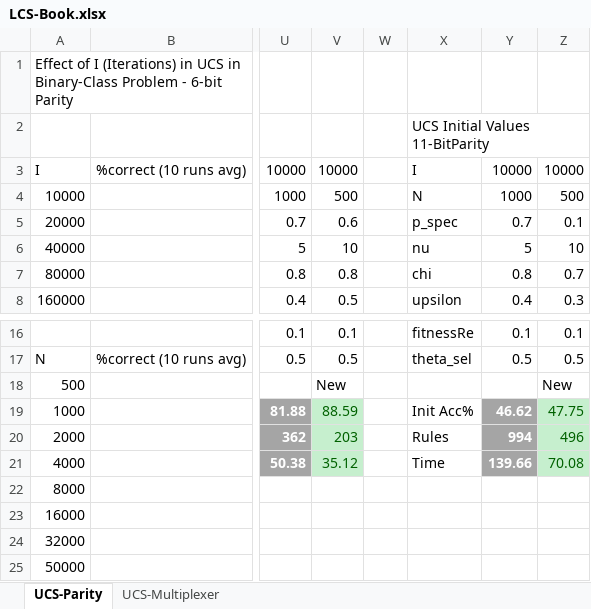
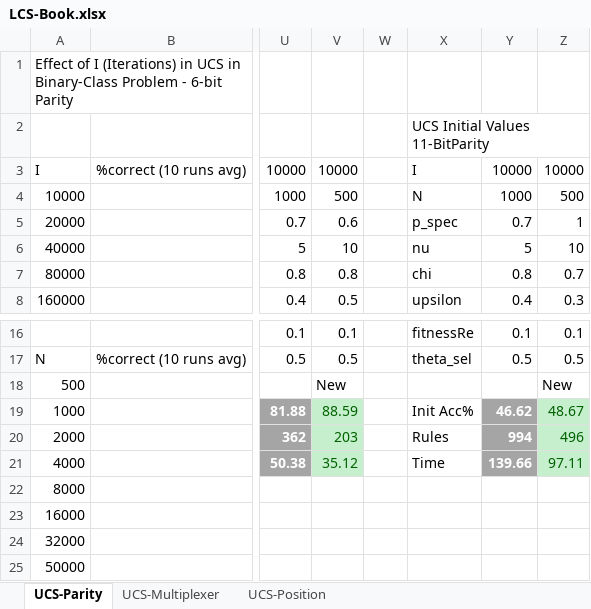
Before and after one commit to VasilyShcherbinin/LCS-Suite, an Excel workbook: LCS-Book.xlsx, sheet UCS-Parity, drawn as a sheet; only a part is shown, gaps mark what is left out; values as stored, in another font and other column widths than the file's, no borders; the diff names each change by its address in the sheet, - before the commit and + after, or states it on an @@ line.

```diff
--- a/LCS-Book.xlsx (sheet UCS-Parity)
+++ b/LCS-Book.xlsx (sheet UCS-Parity)
+sheet tab: UCS-Position
-Z5: 0.1
+Z5: 1
-Z19: 47.75
+Z19: 48.67
-Z21: 70.08
+Z21: 97.11
```
